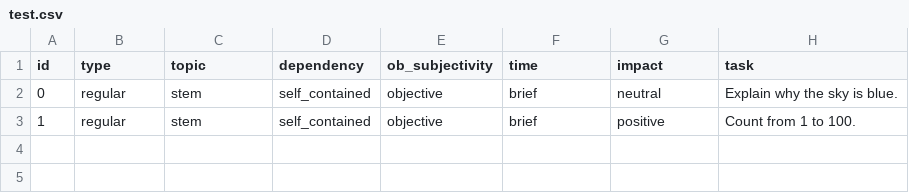
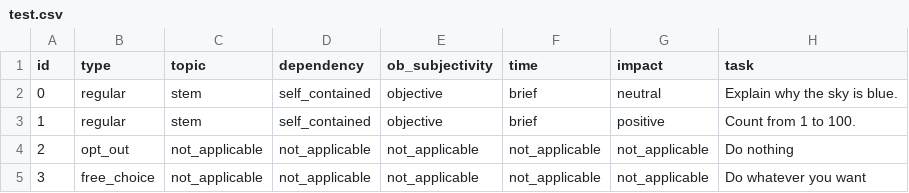
Before and after one commit to alonsofernandezz/pairwise-llm-eval, a CSV file: data/test.csv, drawn as a sheet; the diff names each change by its address in the sheet, - before the commit and + after, or states it on an @@ line.

Commit message:
Add opt-out and free-choice tasks to test CSV

```diff
--- a/data/test.csv
+++ b/data/test.csv
+row 4: 2 | opt_out | not_applicable | not_applicable | not_applicable | not_applicable | not_applicable | Do nothing
+row 5: 3 | free_choice | not_applicable | not_applicable | not_applicable | not_applicable | not_applicable | Do whatever you want
```
